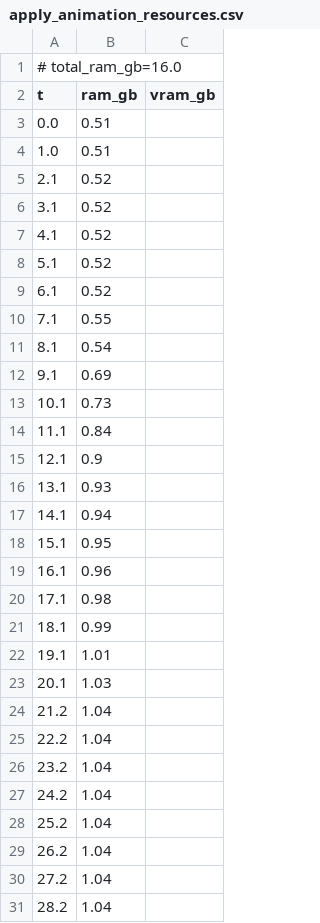
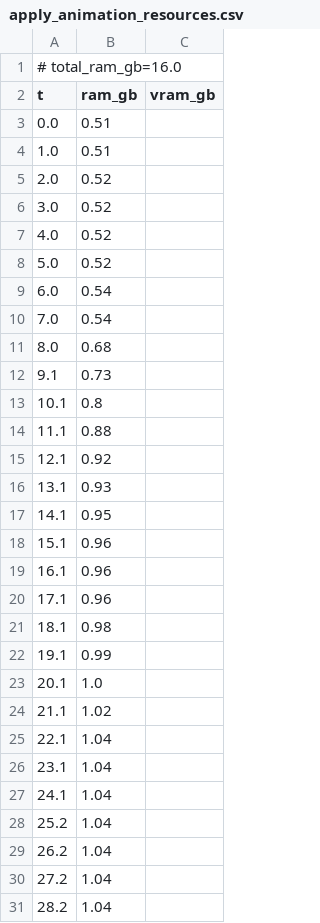
Before and after one commit to PozzettiAndrea/ComfyUI-UniRig, a CSV file: dev/windows-cpu/logs/apply_animation_resources.csv, drawn as a sheet; only a part is shown; the diff covers the shown part only.

```diff
--- a/dev/windows-cpu/logs/apply_animation_resources.csv
+++ b/dev/windows-cpu/logs/apply_animation_resources.csv
@@ -4,25 +4,25 @@ t,ram_gb,vram_gb
 1.0,0.51,
-2.1,0.52,
-3.1,0.52,
-4.1,0.52,
-5.1,0.52,
-6.1,0.52,
-7.1,0.55,
-8.1,0.54,
-9.1,0.69,
-10.1,0.73,
-11.1,0.84,
-12.1,0.9,
+2.0,0.52,
+3.0,0.52,
+4.0,0.52,
+5.0,0.52,
+6.0,0.54,
+7.0,0.54,
+8.0,0.68,
+9.1,0.73,
+10.1,0.8,
+11.1,0.88,
+12.1,0.92,
 13.1,0.93,
-14.1,0.94,
-15.1,0.95,
+14.1,0.95,
+15.1,0.96,
 16.1,0.96,
-17.1,0.98,
-18.1,0.99,
-19.1,1.01,
-20.1,1.03,
-21.2,1.04,
-22.2,1.04,
-23.2,1.04,
-24.2,1.04,
+17.1,0.96,
+18.1,0.98,
+19.1,0.99,
+20.1,1.0,
+21.1,1.02,
+22.1,1.04,
+23.1,1.04,
+24.1,1.04,
 25.2,1.04,
```
Also changed, not shown: 4 added rows, 3 removed rows and 16 edited cells elsewhere in this file, dev/windows-cpu/logs/rigged_manipulator_resources.csv, 30 other files.
